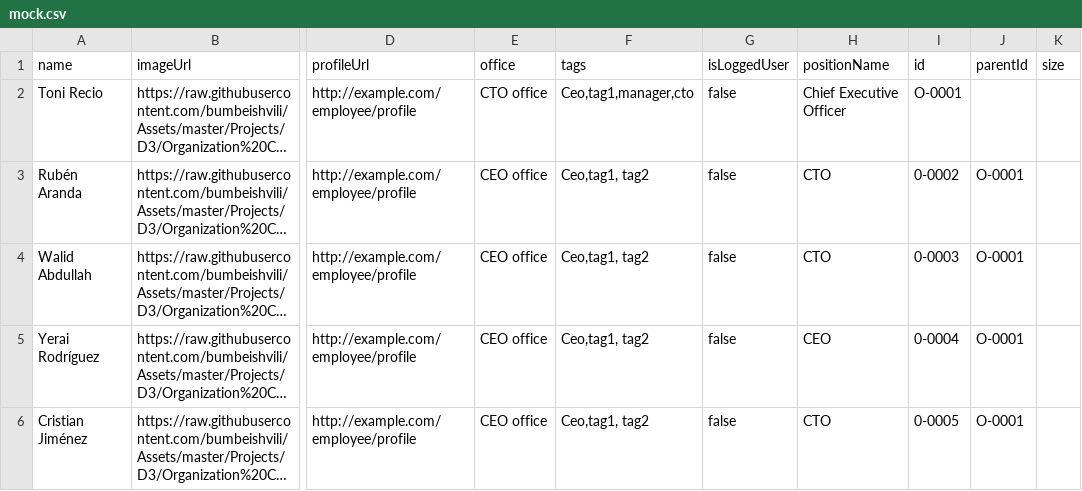
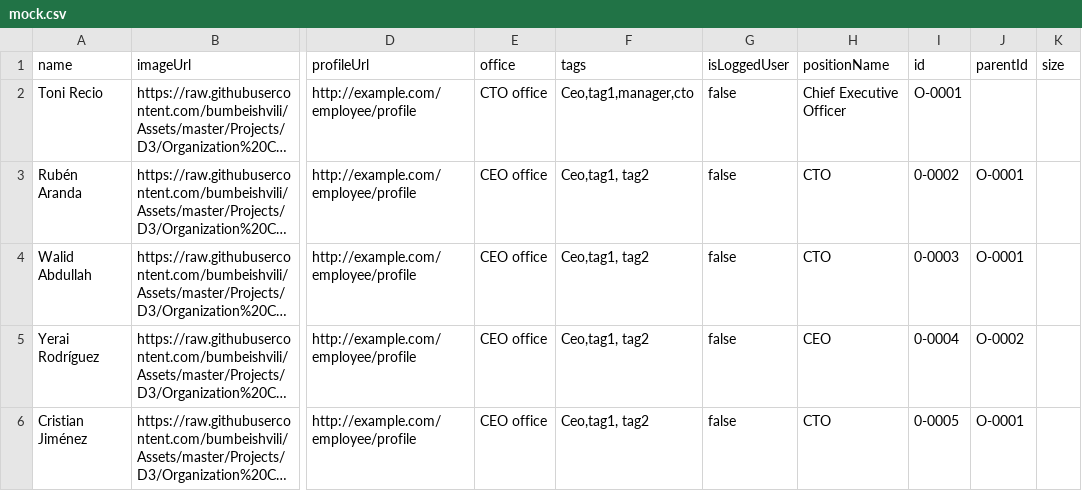
Before and after one commit to rubenaranda/org-chart, a CSV file: src/mockData/mock.csv, drawn as a sheet; only a part is shown, gaps mark what is left out; long unchanged cells end in …; the diff names each change by its address in the sheet, - before the commit and + after, or states it on an @@ line.

Commit message:
Update mock.csv

```diff
--- a/src/mockData/mock.csv
+++ b/src/mockData/mock.csv
-J5 (parentId): O-0001
+J5 (parentId): O-0002
```
